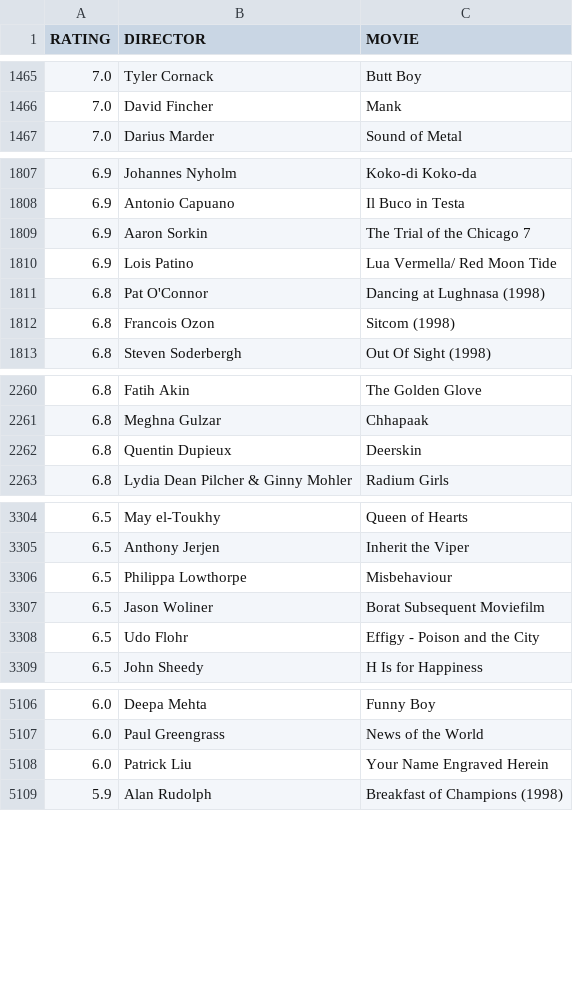
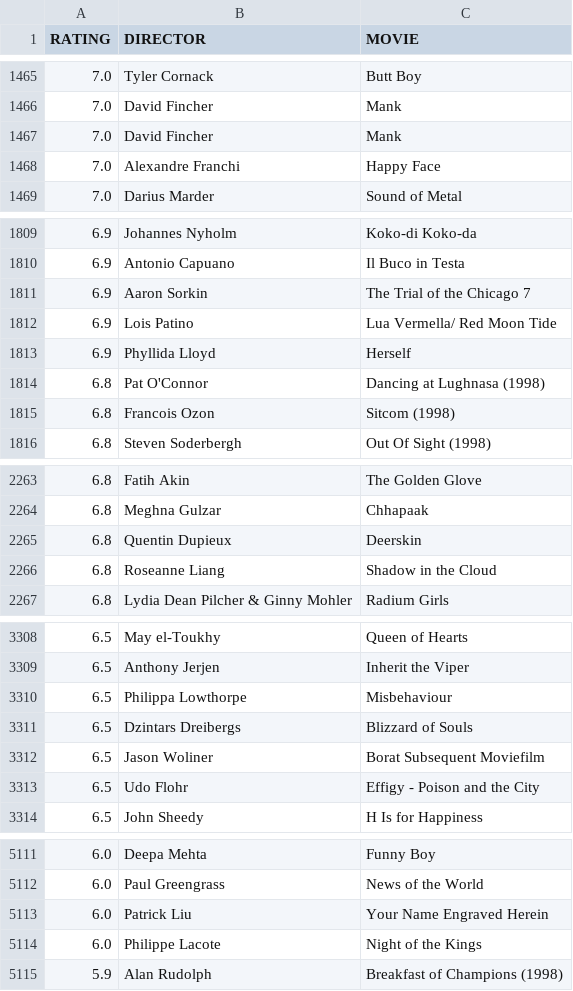
Before and after one commit to gammaray05/scarufficinema, a CSV file: list.csv, drawn as a sheet; only a part is shown, gaps mark what is left out; the diff covers the shown part only.

Commit message:
updated list

```diff
--- a/list.csv
+++ b/list.csv
@@ -1466,2 +1466,4 @@ RATING,DIRECTOR,MOVIE
 7.0, David Fincher,Mank
+7.0, David Fincher,Mank
+7.0, Alexandre Franchi,Happy Face
 7.0, Darius Marder,Sound of Metal
@@ -1810,2 +1812,3 @@ RATING,DIRECTOR,MOVIE
 6.9, Lois Patino,Lua Vermella/ Red Moon Tide
+6.9, Phyllida Lloyd,Herself
 6.8, Pat O'Connor,Dancing at Lughnasa (1998)
@@ -2262,2 +2265,3 @@ RATING,DIRECTOR,MOVIE
 6.8, Quentin Dupieux,Deerskin
+6.8, Roseanne Liang,Shadow in the Cloud
 6.8, Lydia Dean Pilcher & Ginny Mohler,Radium Girls
@@ -3306,2 +3310,3 @@ RATING,DIRECTOR,MOVIE
 6.5, Philippa Lowthorpe,Misbehaviour
+6.5, Dzintars Dreibergs,Blizzard of Souls
 6.5, Jason Woliner, Borat Subsequent Moviefilm
@@ -5108,2 +5113,3 @@ RATING,DIRECTOR,MOVIE
 6.0, Patrick Liu,Your Name Engraved Herein
+6.0, Philippe Lacote,Night of the Kings
 5.9, Alan Rudolph,Breakfast of Champions (1998)
```
Also changed, not shown: 5 added rows elsewhere in this file, 1 other file.
